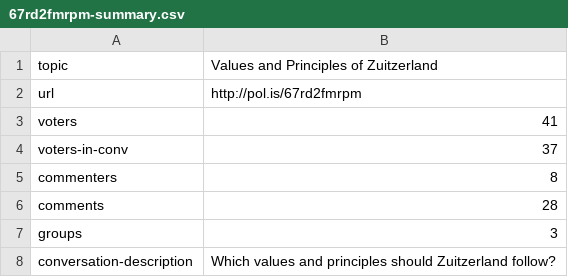
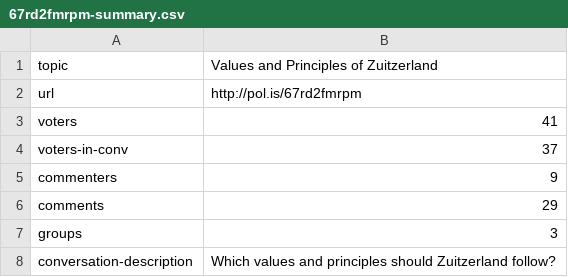
Before and after one commit to evalscience/deepgov-polis, a CSV file: summary/67rd2fmrpm-summary.csv, drawn as a sheet.

```diff
--- a/summary/67rd2fmrpm-summary.csv
+++ b/summary/67rd2fmrpm-summary.csv
@@ -4,4 +4,4 @@ voters,41
 voters-in-conv,37
-commenters,8
-comments,28
+commenters,9
+comments,29
 groups,3
```
